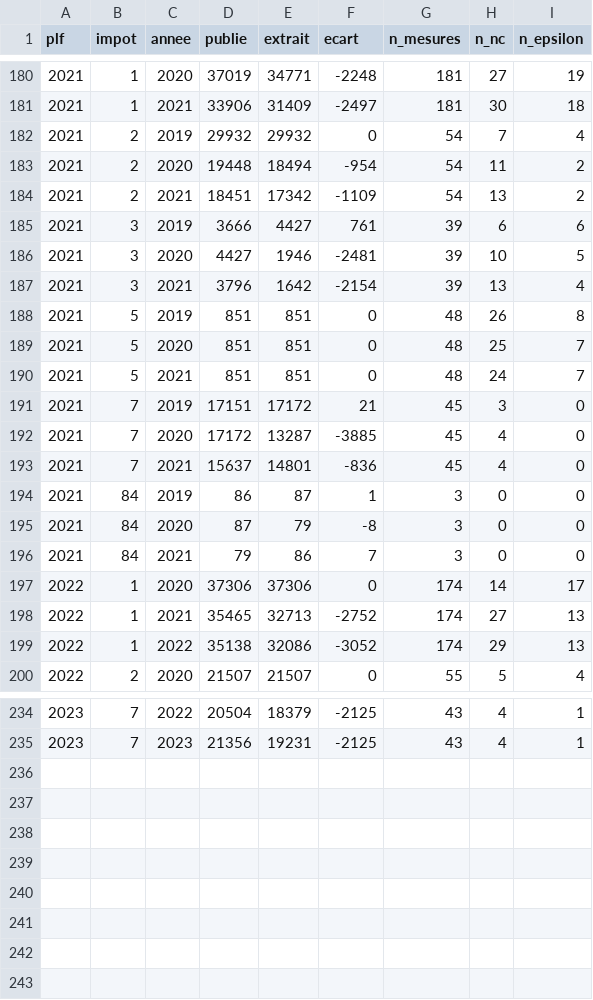
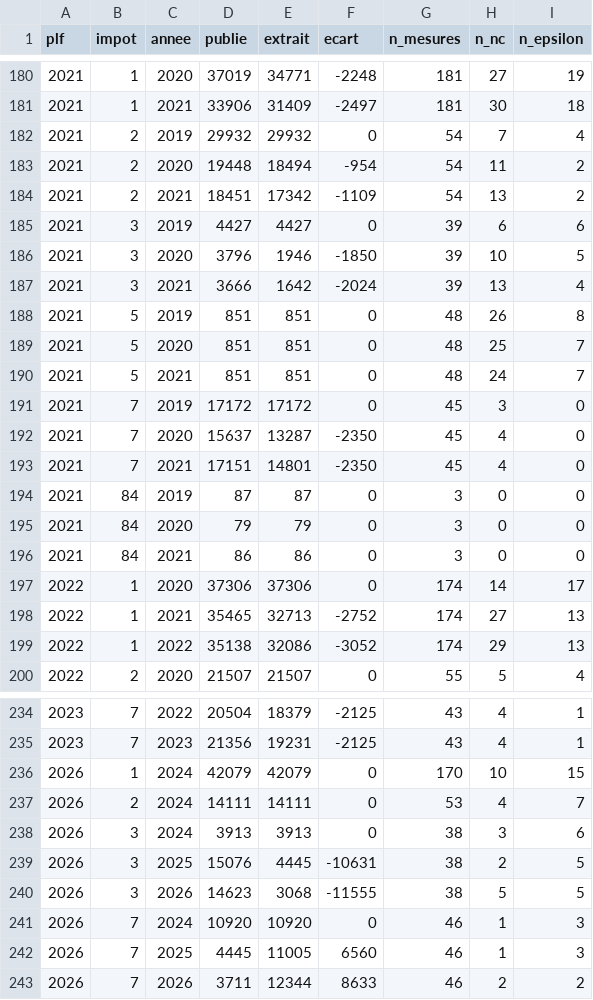
Before and after one commit to openfisca/openfisca-france-entreprises, a CSV file: assets/vmt2/controle_cout_par_impot.csv, drawn as a sheet; only a part is shown, gaps mark what is left out.

```diff
--- a/assets/vmt2/controle_cout_par_impot.csv
+++ b/assets/vmt2/controle_cout_par_impot.csv
@@ -184,5 +184,5 @@ plf;impot;annee;publie;extrait;ecart;n_mesures;n_nc;n_epsilon
 2021;2;2021;18451;17342;-1109;54;13;2
-2021;3;2019;3666;4427;761;39;6;6
-2021;3;2020;4427;1946;-2481;39;10;5
-2021;3;2021;3796;1642;-2154;39;13;4
+2021;3;2019;4427;4427;0;39;6;6
+2021;3;2020;3796;1946;-1850;39;10;5
+2021;3;2021;3666;1642;-2024;39;13;4
 2021;5;2019;851;851;0;48;26;8
@@ -190,8 +190,8 @@ plf;impot;annee;publie;extrait;ecart;n_mesures;n_nc;n_epsilon
 2021;5;2021;851;851;0;48;24;7
-2021;7;2019;17151;17172;21;45;3;0
-2021;7;2020;17172;13287;-3885;45;4;0
-2021;7;2021;15637;14801;-836;45;4;0
-2021;84;2019;86;87;1;3;0;0
-2021;84;2020;87;79;-8;3;0;0
-2021;84;2021;79;86;7;3;0;0
+2021;7;2019;17172;17172;0;45;3;0
+2021;7;2020;15637;13287;-2350;45;4;0
+2021;7;2021;17151;14801;-2350;45;4;0
+2021;84;2019;87;87;0;3;0;0
+2021;84;2020;79;79;0;3;0;0
+2021;84;2021;86;86;0;3;0;0
 2022;1;2020;37306;37306;0;174;14;17
@@ -235 +235,9 @@ plf;impot;annee;publie;extrait;ecart;n_mesures;n_nc;n_epsilon
 2023;7;2023;21356;19231;-2125;43;4;1
+2026;1;2024;42079;42079;0;170;10;15
+2026;2;2024;14111;14111;0;53;4;7
+2026;3;2024;3913;3913;0;38;3;6
+2026;3;2025;15076;4445;-10631;38;2;5
+2026;3;2026;14623;3068;-11555;38;5;5
+2026;7;2024;10920;10920;0;46;1;3
+2026;7;2025;4445;11005;6560;46;1;3
+2026;7;2026;3711;12344;8633;46;2;2
```
Also changed, not shown: assets/vmt2/crosswalk.csv, assets/vmt2/mouvements.csv, 9 other files.
